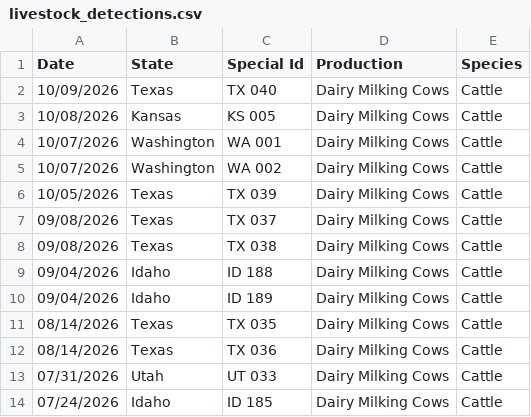
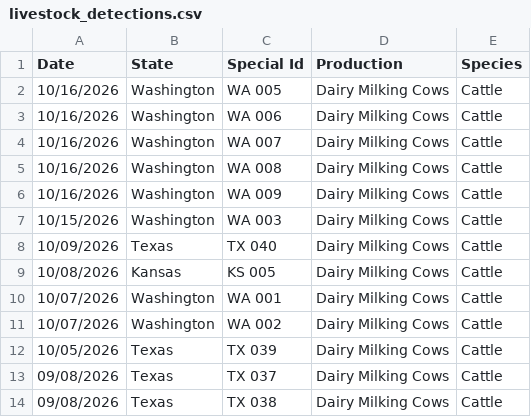
Before and after one commit to casey891/hpai-dashboard, a CSV file: data/livestock_detections.csv, drawn as a sheet; only a part is shown; the shorter side is filled out with more unchanged rows.

Commit message:
Update HPAI dashboard data — October 21, 2026

```diff
--- a/data/livestock_detections.csv
+++ b/data/livestock_detections.csv
@@ -1,2 +1,8 @@
 Date,State,Special Id,Production,Species
+10/16/2026,Washington,WA 005,Dairy Milking Cows,Cattle
+10/16/2026,Washington,WA 006,Dairy Milking Cows,Cattle
+10/16/2026,Washington,WA 007,Dairy Milking Cows,Cattle
+10/16/2026,Washington,WA 008,Dairy Milking Cows,Cattle
+10/16/2026,Washington,WA 009,Dairy Milking Cows,Cattle
+10/15/2026,Washington,WA 003,Dairy Milking Cows,Cattle
 10/09/2026,Texas,TX 040,Dairy Milking Cows,Cattle
```
Also changed, not shown: data/poultry_detections.csv, 3 other files.
